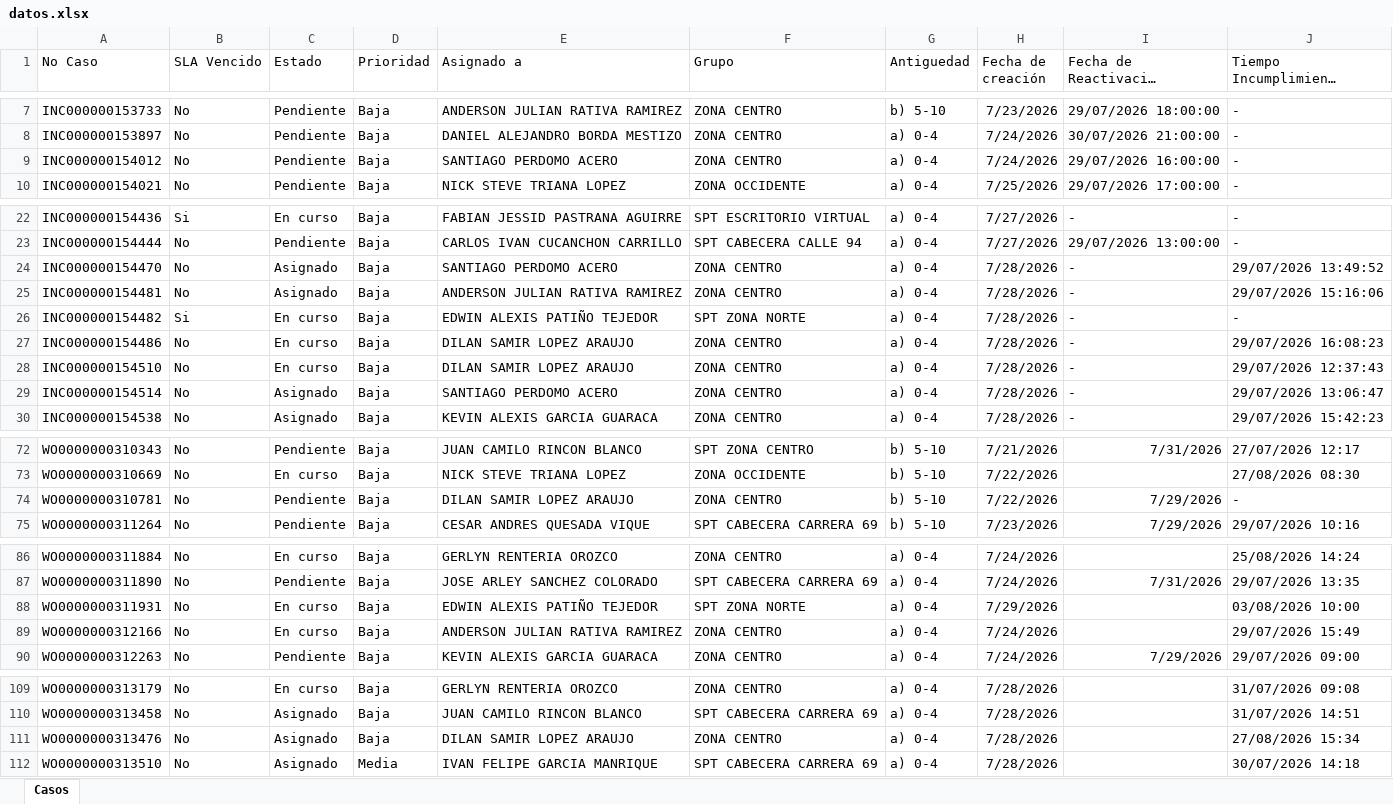
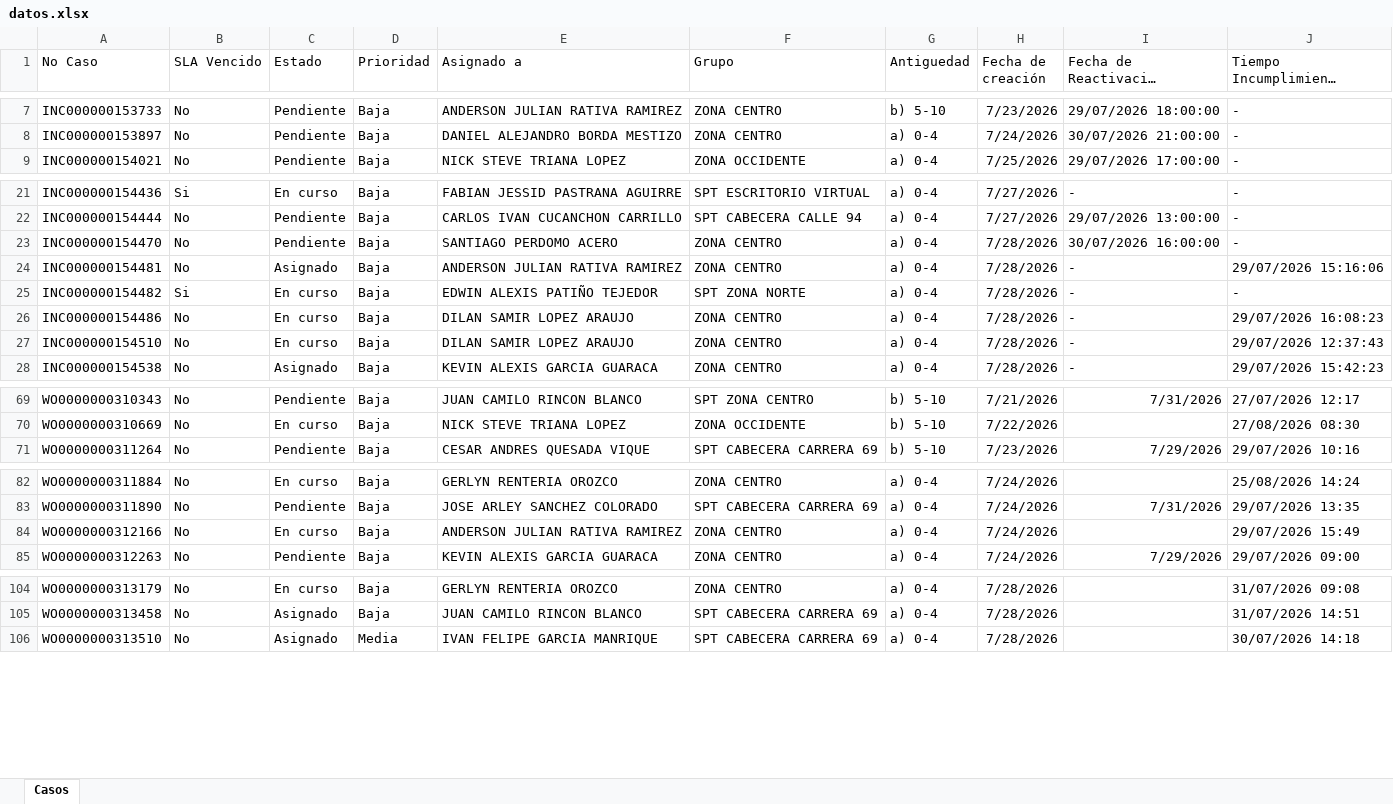
Before and after one commit to gersoncs/SPT, an Excel workbook: datos.xlsx, sheet Casos, drawn as a sheet; only a part is shown, gaps mark what is left out; long unchanged cells end in …; values as stored, in another font and other column widths than the file's, no borders; removed rows and columns are numbered as before the commit, all else as after; the diff covers the shown part only; the diff names each change by its address in the sheet, - before the commit and + after, or states it on an @@ line.

```diff
--- a/datos.xlsx (sheet Casos)
+++ b/datos.xlsx (sheet Casos)
-row 9: INC000000154012 | No | Pendiente | Baja | SANTIAGO PERDOMO ACERO | ZONA CENTRO | a) 0-4 | 7/24/2026 | 29/07/2026 16:00:00 | -
-C23 (Estado): Asignado
+C23 (Estado): Pendiente
-I23 (Fecha de Reactivación Pendiente): -
+I23 (Fecha de Reactivación Pendiente): 30/07/2026 16:00:00
-J23 (Tiempo Incumplimiento previsto): 29/07/2026 13:49:52
+J23 (Tiempo Incumplimiento previsto): -
-row 29: INC000000154514 | No | Asignado | Baja | SANTIAGO PERDOMO ACERO | ZONA CENTRO | a) 0-4 | 7/28/2026 | - | 29/07/2026 13:06:47
-row 74: WO0000000310781 | No | Pendiente | Baja | DILAN SAMIR LOPEZ ARAUJO | ZONA CENTRO | b) 5-10 | 7/22/2026 | 7/29/2026 | -
-row 88: WO0000000311931 | No | En curso | Baja | EDWIN ALEXIS PATIÑO TEJEDOR | SPT ZONA NORTE | a) 0-4 | 7/29/2026 |  | 03/08/2026 10:00
-row 111: WO0000000313476 | No | Asignado | Baja | DILAN SAMIR LOPEZ ARAUJO | ZONA CENTRO | a) 0-4 | 7/28/2026 |  | 27/08/2026 15:34
```
Also changed, not shown: 7 added rows, 6 removed rows and 11 edited cells elsewhere in this sheet, notas.xlsx.
